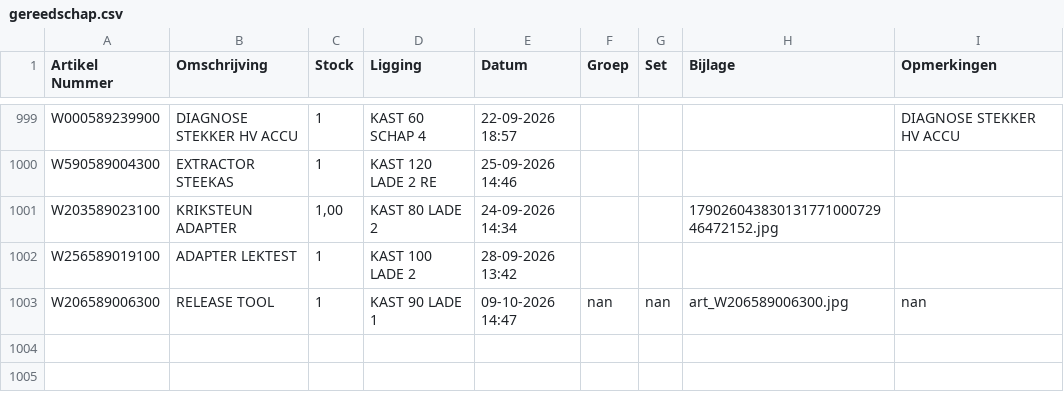
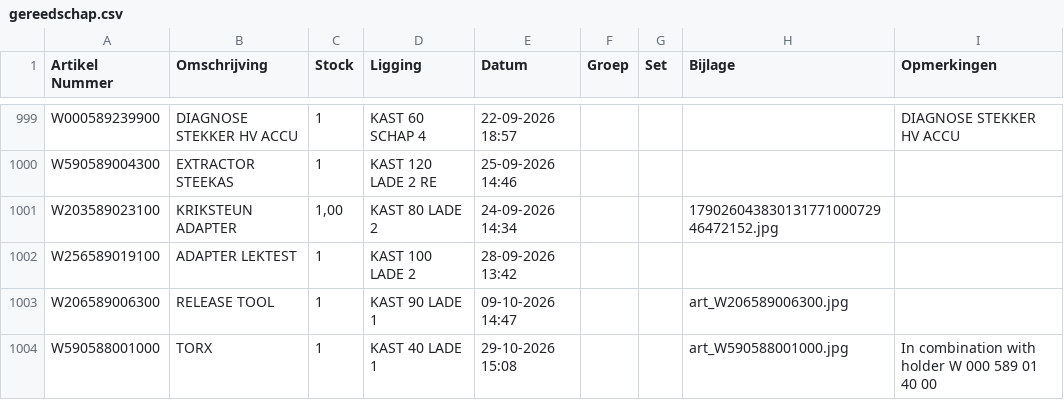
Before and after one commit to christoffm88-dotcom/sp, a CSV file: gereedschap.csv, drawn as a sheet; only a part is shown, gaps mark what is left out.

Commit message:
Voeg artikel W590588001000 toe

```diff
--- a/gereedschap.csv
+++ b/gereedschap.csv
@@ -1004,2 +1004,3 @@ W203589023100,KRIKSTEUN ADAPTER,"1,00",KAST 80 LADE 2,24-09-2026 14:34,,,1790260
 W256589019100,ADAPTER LEKTEST,1,KAST 100 LADE 2,28-09-2026 13:42,,,,
-W206589006300,RELEASE TOOL,1,KAST 90 LADE 1,09-10-2026 14:47,nan,nan,art_W206589006300.jpg,nan
+W206589006300,RELEASE TOOL,1,KAST 90 LADE 1,09-10-2026 14:47,,,art_W206589006300.jpg,
+W590588001000,TORX ,1,KAST 40 LADE 1,29-10-2026 15:08,,,art_W590588001000.jpg, In combination with holder W 000 589 01 40 00
```
